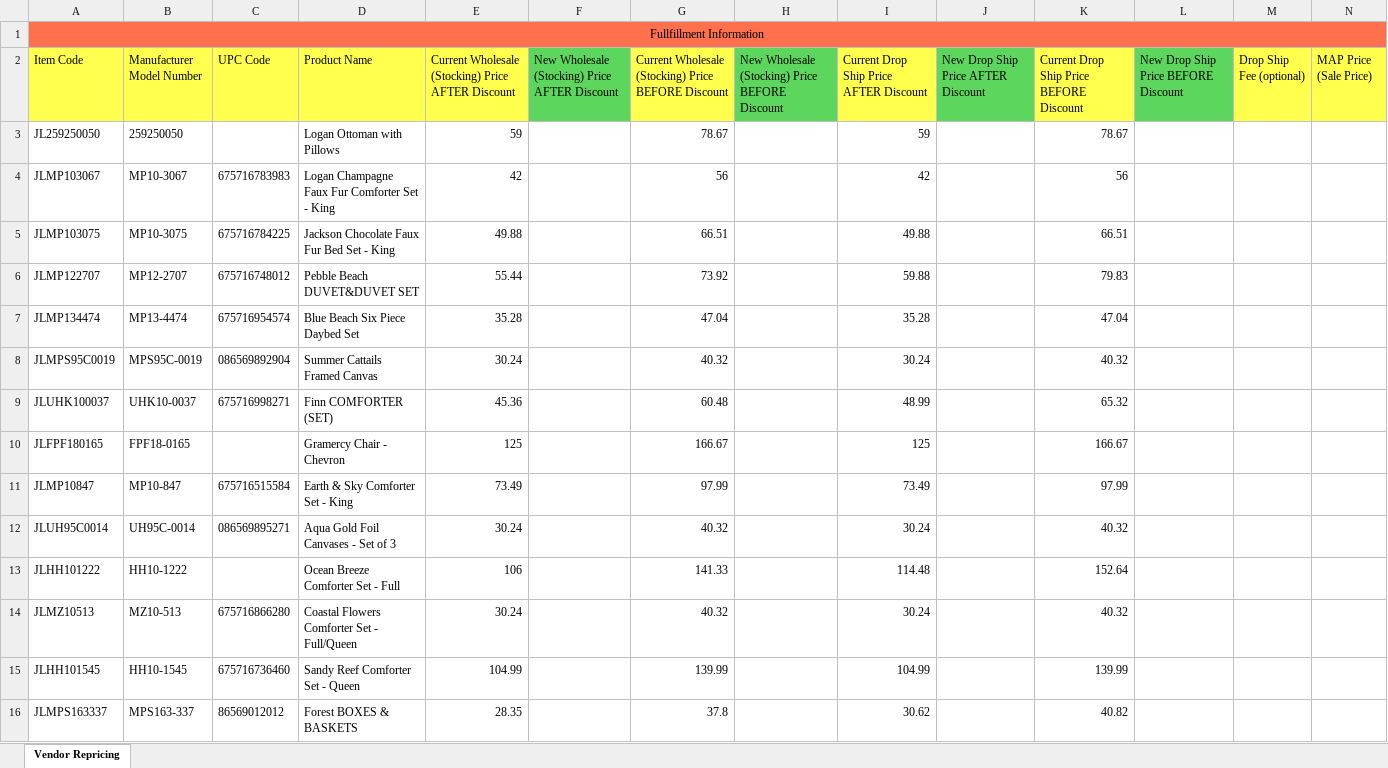
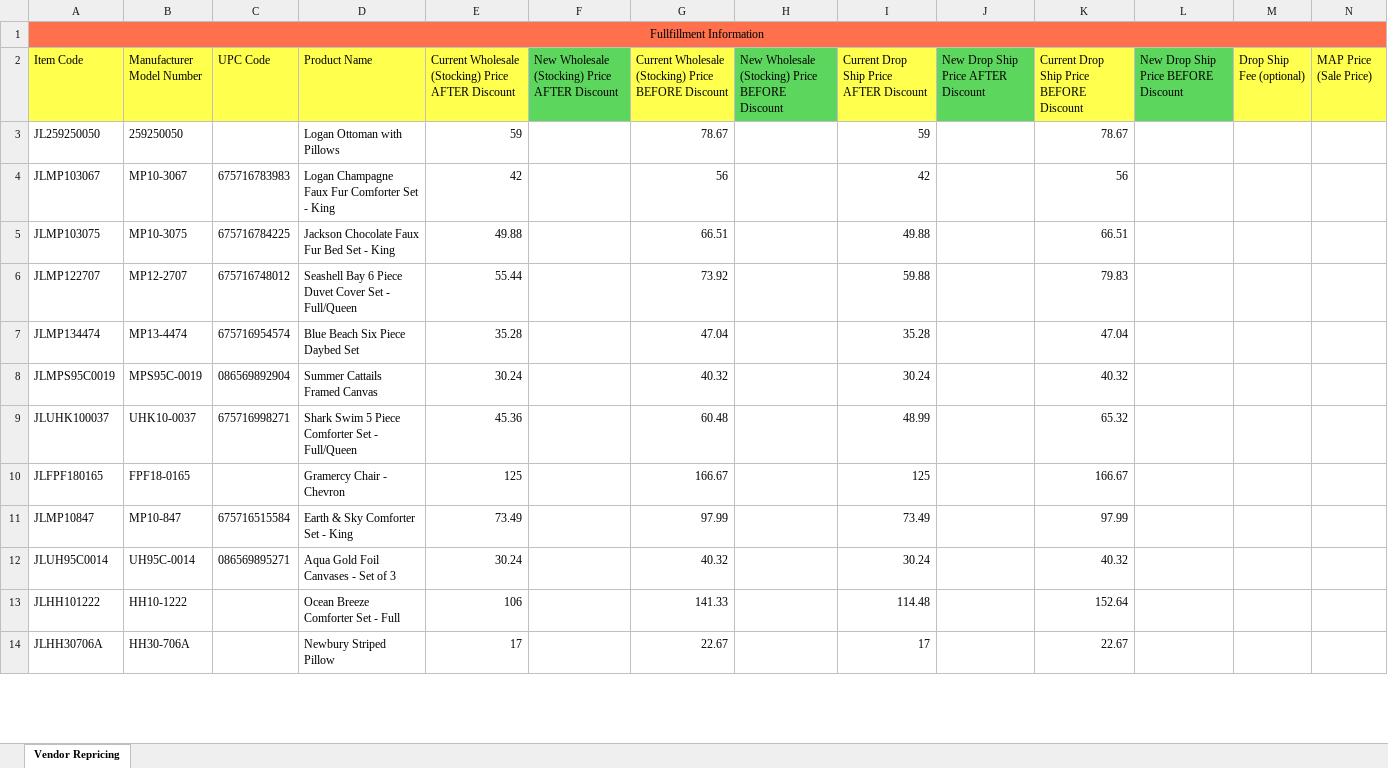
Before and after one commit to miniada17418/test1, an Excel workbook: media/repricing/repricingvendor216products.xlsx, sheet Vendor Repricing, drawn as a sheet; only a part is shown; the shorter side is filled out with more unchanged rows; values as stored, in another font and other column widths than the file's, no borders; removed rows and columns are numbered as before the commit, all else as after; rows hold the shown columns only; the diff covers the shown part only; the diff names each change by its address in the sheet, - before the commit and + after, or states it on an @@ line.

```diff
--- a/media/repricing/repricingvendor216products.xlsx (sheet Vendor Repricing)
+++ b/media/repricing/repricingvendor216products.xlsx (sheet Vendor Repricing)
-D6 (Product Name): Pebble Beach DUVET&DUVET SET
+D6 (Product Name): Seashell Bay 6 Piece Duvet Cover Set - Full/Queen
-D9 (Product Name): Finn COMFORTER (SET)
+D9 (Product Name): Shark Swim 5 Piece Comforter Set - Full/Queen
@@ row 14 moved to row 27: JLMZ10513 @@
@@ row 15 moved to row 26: JLHH101545 @@
-row 16: JLMPS163337 | MPS163-337 | 86569012012 | Forest BOXES & BASKETS | 28.35 |  | 37.8 |  | 30.62 |  | 40.82
```
Also changed, not shown: 18 added rows, 17 removed rows, 18 moved rows and 31 edited cells elsewhere in this sheet, media/qbreports/uploads/xlsx_to_formated_xlsx.xlsx, media/repricing/repricingvendor186products.xlsx, 21 other files.
